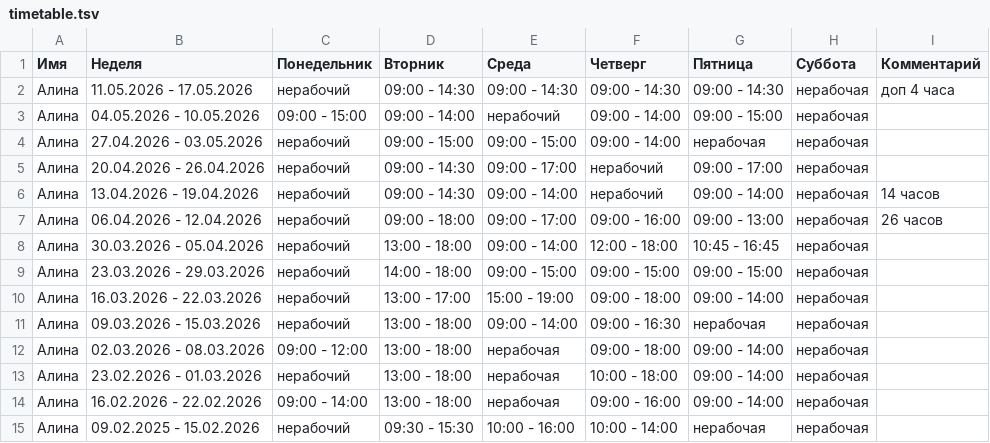
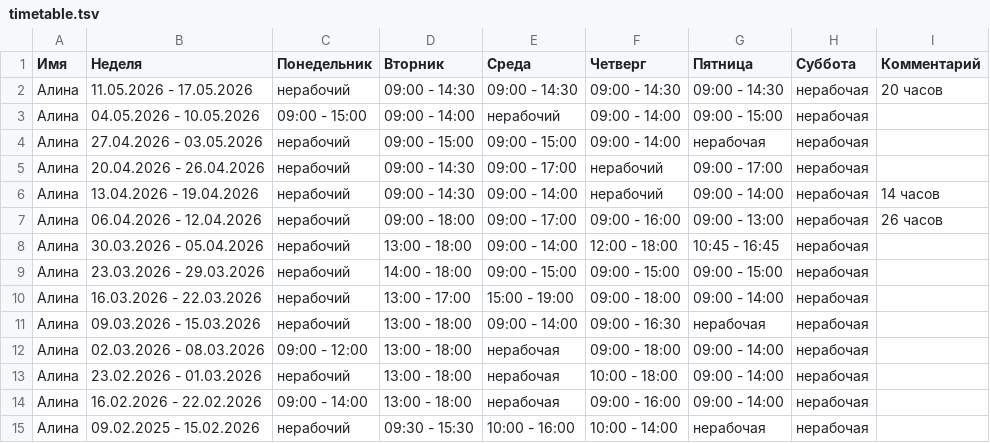
Before and after one commit to oadb-ds-da/timetable, a TSV file: timetable.tsv, drawn as a sheet.

Commit message:
Update timetable.tsv

```diff
--- a/timetable.tsv
+++ b/timetable.tsv
@@ -1,3 +1,3 @@
 Имя	Неделя	Понедельник	Вторник	Среда	Четверг	Пятница	Суббота	Комментарий
-Алина	11.05.2026 - 17.05.2026	нерабочий	09:00 - 14:30	09:00 - 14:30	09:00 - 14:30	09:00 - 14:30	нерабочая	доп 4 часа	
+Алина	11.05.2026 - 17.05.2026	нерабочий	09:00 - 14:30	09:00 - 14:30	09:00 - 14:30	09:00 - 14:30	нерабочая	20 часов	
 Алина	04.05.2026 - 10.05.2026	09:00 - 15:00	09:00 - 14:00	нерабочий	09:00 - 14:00	09:00 - 15:00	нерабочая	
```
